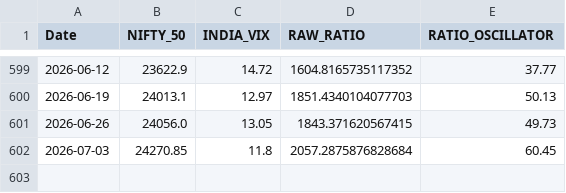
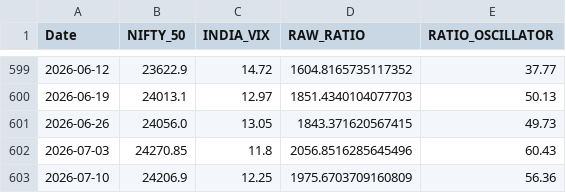
Before and after one commit to rehmahahmed/nse-bhavcopy-data, a CSV file: nifty_vix_ratio_weekly.csv, drawn as a sheet; only a part is shown, gaps mark what is left out.

```diff
--- a/nifty_vix_ratio_weekly.csv
+++ b/nifty_vix_ratio_weekly.csv
@@ -601,2 +601,3 @@ Date,NIFTY_50,INDIA_VIX,RAW_RATIO,RATIO_OSCILLATOR
 2026-06-26,24056.0,13.05,1843.371620567415,49.73
-2026-07-03,24270.85,11.8,2057.2875876828684,60.45
+2026-07-03,24270.85,11.8,2056.8516285645496,60.43
+2026-07-10,24206.9,12.25,1975.6703709160809,56.36
```
